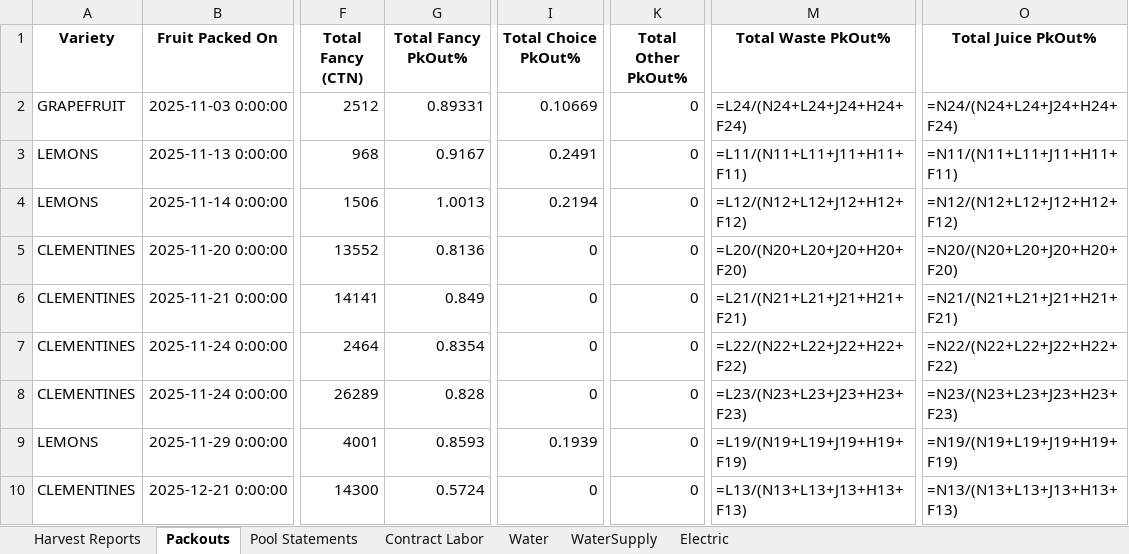
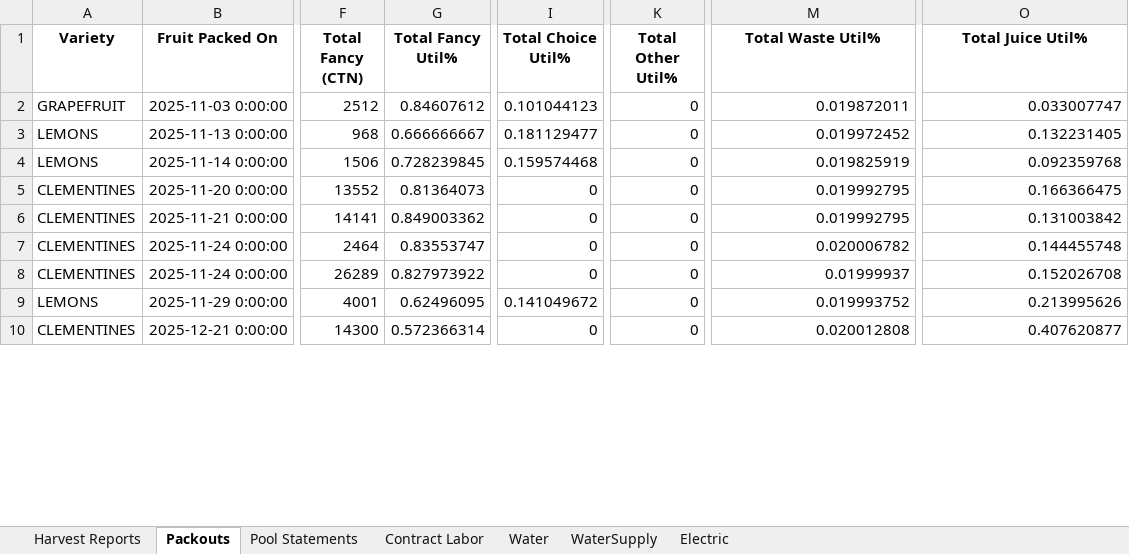
Before and after one commit to msmoore18/lazyspackouts, an Excel workbook: Compiled_Report.xlsx, sheet Packouts, drawn as a sheet; only a part is shown, gaps mark what is left out; values as stored, in another font and other column widths than the file's, no borders; formulas without a stored value are shown as written; the diff covers the shown part only; the diff names each change by its address in the sheet, - before the commit and + after, or states it on an @@ line.

Commit message:
Fix Packouts grade % to Util% (grade/total) and rename columns
Overwrite Fancy/Choice/Other/Waste/Juice % with Util% = CTN/sum(all grades),
rename *PkOut%* headers to *Util%*, and update index.html key names so the
dashboard still reads the sheet. Grade Distribution bars already use cartons.

```diff
--- a/Compiled_Report.xlsx (sheet Packouts)
+++ b/Compiled_Report.xlsx (sheet Packouts)
-G1: Total Fancy PkOut%
+G1: Total Fancy Util%
-I1: Total Choice PkOut%
+I1: Total Choice Util%
-K1: Total Other PkOut%
+K1: Total Other Util%
-M1: Total Waste PkOut%
+M1: Total Waste Util%
-O1: Total Juice PkOut%
+O1: Total Juice Util%
-G2 (Total Fancy Util%): 0.89331
+G2 (Total Fancy Util%): 0.84607612
-I2 (Total Choice Util%): 0.10669
+I2 (Total Choice Util%): 0.101044123
-M2 (Total Waste Util%): =L24/(N24+L24+J24+H24+F24)
+M2 (Total Waste Util%): 0.019872011
-O2 (Total Juice Util%): =N24/(N24+L24+J24+H24+F24)
+O2 (Total Juice Util%): 0.033007747
-G3 (Total Fancy Util%): 0.9167
+G3 (Total Fancy Util%): 0.666666667
-I3 (Total Choice Util%): 0.2491
+I3 (Total Choice Util%): 0.181129477
-M3 (Total Waste Util%): =L11/(N11+L11+J11+H11+F11)
+M3 (Total Waste Util%): 0.019972452
-O3 (Total Juice Util%): =N11/(N11+L11+J11+H11+F11)
+O3 (Total Juice Util%): 0.132231405
-G4 (Total Fancy Util%): 1.0013
+G4 (Total Fancy Util%): 0.728239845
-I4 (Total Choice Util%): 0.2194
+I4 (Total Choice Util%): 0.159574468
-M4 (Total Waste Util%): =L12/(N12+L12+J12+H12+F12)
+M4 (Total Waste Util%): 0.019825919
-O4 (Total Juice Util%): =N12/(N12+L12+J12+H12+F12)
+O4 (Total Juice Util%): 0.092359768
-G5 (Total Fancy Util%): 0.8136
+G5 (Total Fancy Util%): 0.81364073
-M5 (Total Waste Util%): =L20/(N20+L20+J20+H20+F20)
+M5 (Total Waste Util%): 0.019992795
-O5 (Total Juice Util%): =N20/(N20+L20+J20+H20+F20)
+O5 (Total Juice Util%): 0.166366475
-G6 (Total Fancy Util%): 0.849
+G6 (Total Fancy Util%): 0.849003362
-M6 (Total Waste Util%): =L21/(N21+L21+J21+H21+F21)
+M6 (Total Waste Util%): 0.019992795
-O6 (Total Juice Util%): =N21/(N21+L21+J21+H21+F21)
+O6 (Total Juice Util%): 0.131003842
-G7 (Total Fancy Util%): 0.8354
+G7 (Total Fancy Util%): 0.83553747
-M7 (Total Waste Util%): =L22/(N22+L22+J22+H22+F22)
+M7 (Total Waste Util%): 0.020006782
-O7 (Total Juice Util%): =N22/(N22+L22+J22+H22+F22)
+O7 (Total Juice Util%): 0.144455748
-G8 (Total Fancy Util%): 0.828
+G8 (Total Fancy Util%): 0.827973922
-M8 (Total Waste Util%): =L23/(N23+L23+J23+H23+F23)
+M8 (Total Waste Util%): 0.01999937
-O8 (Total Juice Util%): =N23/(N23+L23+J23+H23+F23)
+O8 (Total Juice Util%): 0.152026708
-G9 (Total Fancy Util%): 0.8593
+G9 (Total Fancy Util%): 0.62496095
-I9 (Total Choice Util%): 0.1939
+I9 (Total Choice Util%): 0.141049672
-M9 (Total Waste Util%): =L19/(N19+L19+J19+H19+F19)
+M9 (Total Waste Util%): 0.019993752
-O9 (Total Juice Util%): =N19/(N19+L19+J19+H19+F19)
+O9 (Total Juice Util%): 0.213995626
-G10 (Total Fancy Util%): 0.5724
+G10 (Total Fancy Util%): 0.572366314
-M10 (Total Waste Util%): =L13/(N13+L13+J13+H13+F13)
+M10 (Total Waste Util%): 0.020012808
-O10 (Total Juice Util%): =N13/(N13+L13+J13+H13+F13)
+O10 (Total Juice Util%): 0.407620877
```
Also changed, not shown: 116 edited cells elsewhere in this sheet, 1 other file.
